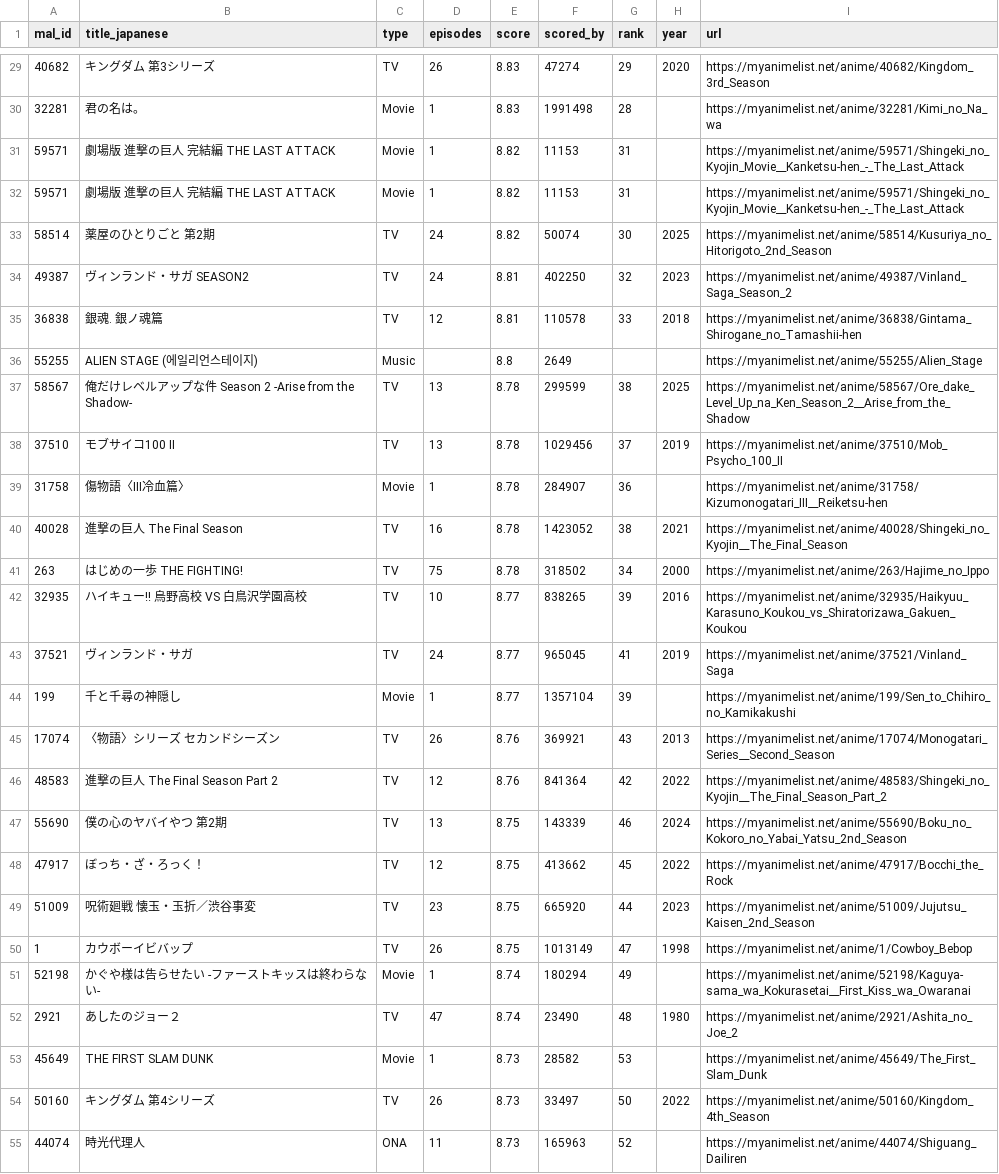
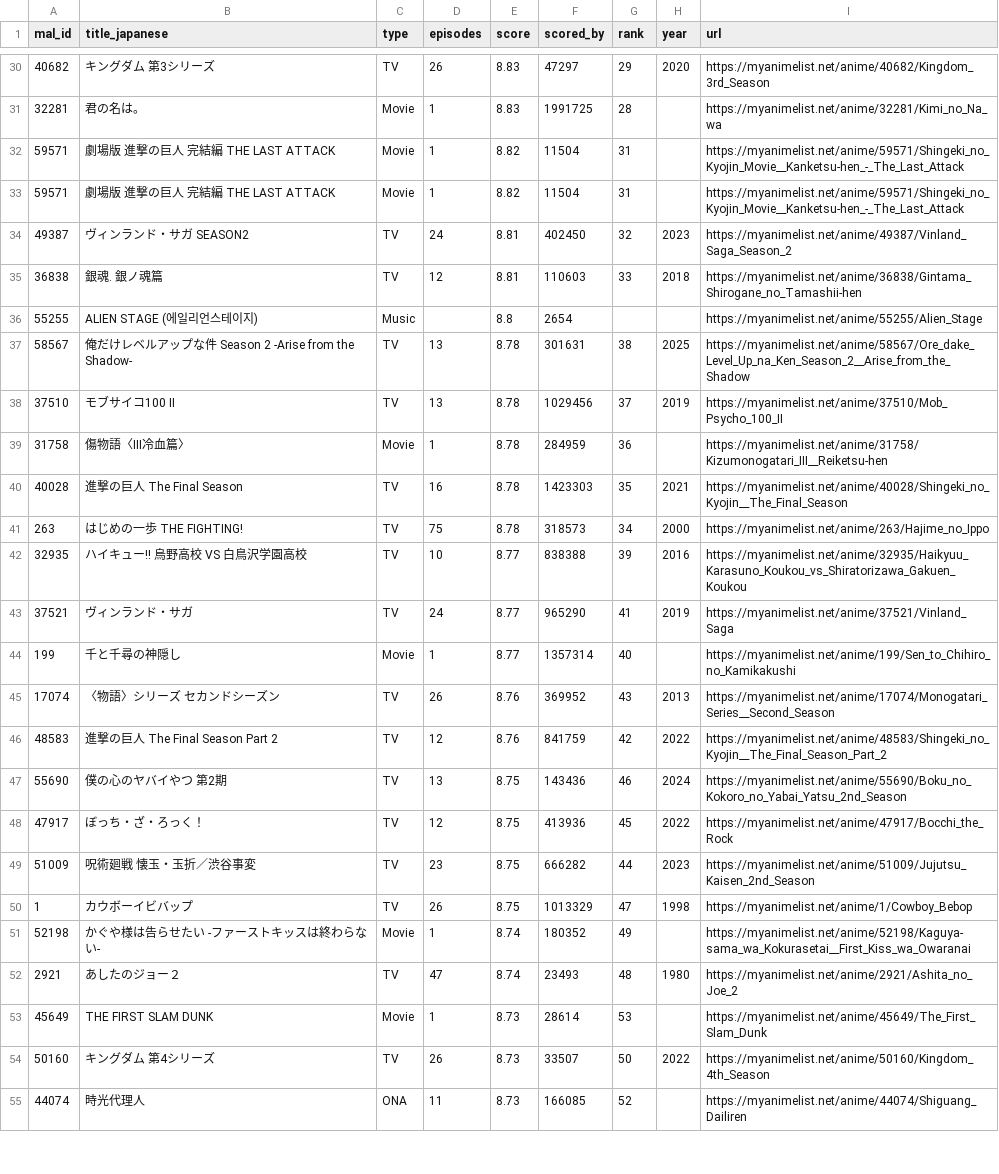
Before and after one commit to KXIANGW/Crawler-Github_Action, a CSV file: api.csv, drawn as a sheet; only a part is shown, gaps mark what is left out; removed rows and columns are numbered as before the commit, all else as after; the diff covers the shown part only; the diff names each change by its address in the sheet, - before the commit and + after, or states it on an @@ line.

```diff
--- a/api.csv
+++ b/api.csv
-F30 (scored_by): 47274
+F30 (scored_by): 47297
-F31 (scored_by): 1991498
+F31 (scored_by): 1991725
-F32:F33 (scored_by): 11153
+F32:F33 (scored_by): 11504
-row 33: 58514 | 薬屋のひとりごと 第2期 | TV | 24 | 8.82 | 50074 | 30 | 2025 | https://myanimelist.net/anime/58514/Kusuriya_no_Hitorigoto_2nd_Season
-F34 (scored_by): 402250
+F34 (scored_by): 402450
-F35 (scored_by): 110578
+F35 (scored_by): 110603
-F36 (scored_by): 2649
+F36 (scored_by): 2654
-F37 (scored_by): 299599
+F37 (scored_by): 301631
-F39 (scored_by): 284907
+F39 (scored_by): 284959
-F40 (scored_by): 1423052
+F40 (scored_by): 1423303
-G40 (rank): 38
+G40 (rank): 35
-F41 (scored_by): 318502
+F41 (scored_by): 318573
-F42 (scored_by): 838265
+F42 (scored_by): 838388
-F43 (scored_by): 965045
+F43 (scored_by): 965290
-F44 (scored_by): 1357104
+F44 (scored_by): 1357314
-G44 (rank): 39
+G44 (rank): 40
-F45 (scored_by): 369921
+F45 (scored_by): 369952
-F46 (scored_by): 841364
+F46 (scored_by): 841759
-F47 (scored_by): 143339
+F47 (scored_by): 143436
-F48 (scored_by): 413662
+F48 (scored_by): 413936
-F49 (scored_by): 665920
+F49 (scored_by): 666282
-F50 (scored_by): 1013149
+F50 (scored_by): 1013329
-F51 (scored_by): 180294
+F51 (scored_by): 180352
-F52 (scored_by): 23490
+F52 (scored_by): 23493
-F53 (scored_by): 28582
+F53 (scored_by): 28614
-F54 (scored_by): 33497
+F54 (scored_by): 33507
-F55 (scored_by): 165963
+F55 (scored_by): 166085
```
Also changed, not shown: 1 added row and 100 edited cells elsewhere in this file.
